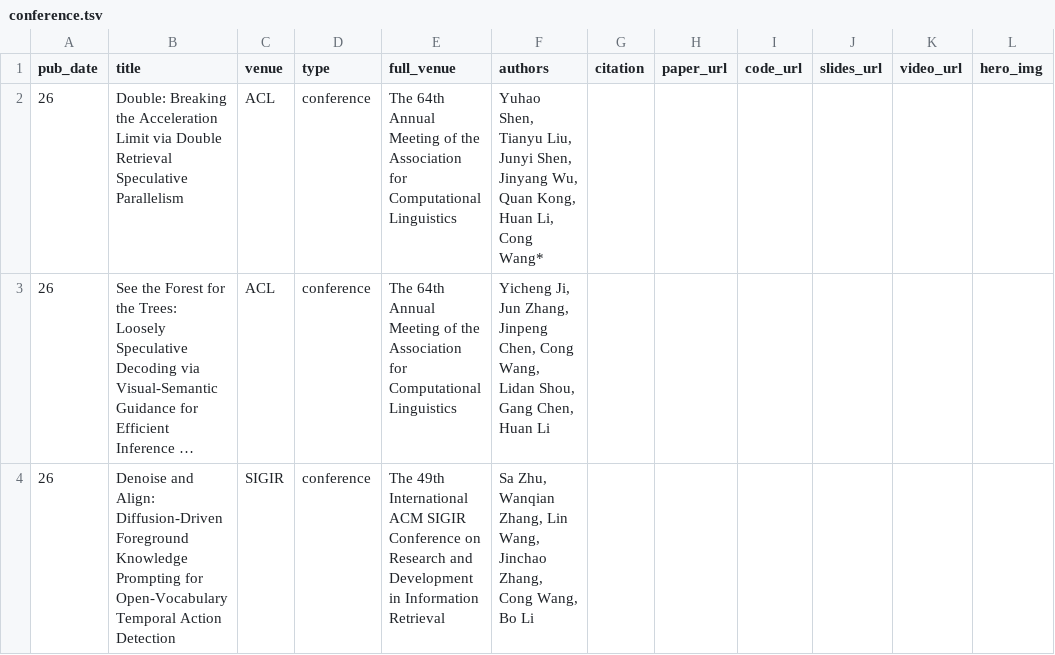
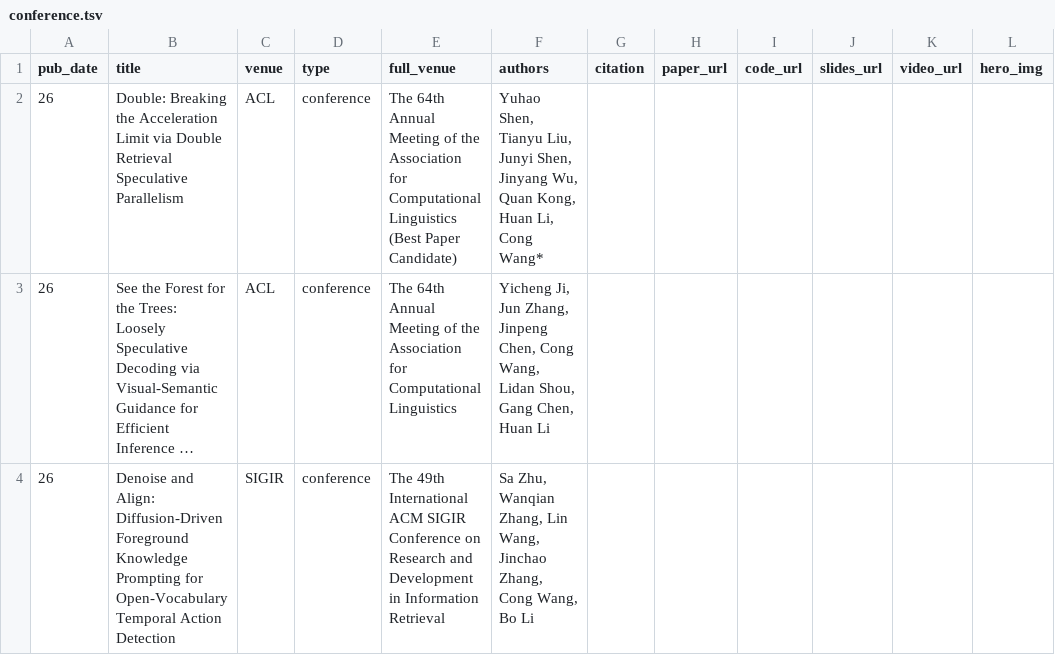
Before and after one commit to cwang-zju/cwang-zju.github.io, a TSV file: _pages/conference.tsv, drawn as a sheet; only a part is shown; long unchanged cells end in …; the diff names each change by its address in the sheet, - before the commit and + after, or states it on an @@ line.

Commit message:
Update conference.tsv

```diff
--- a/_pages/conference.tsv
+++ b/_pages/conference.tsv
-E2 (full_venue): …Computational Linguistics
+E2 (full_venue): …Computational Linguistics (Best Paper Candidate)
```
